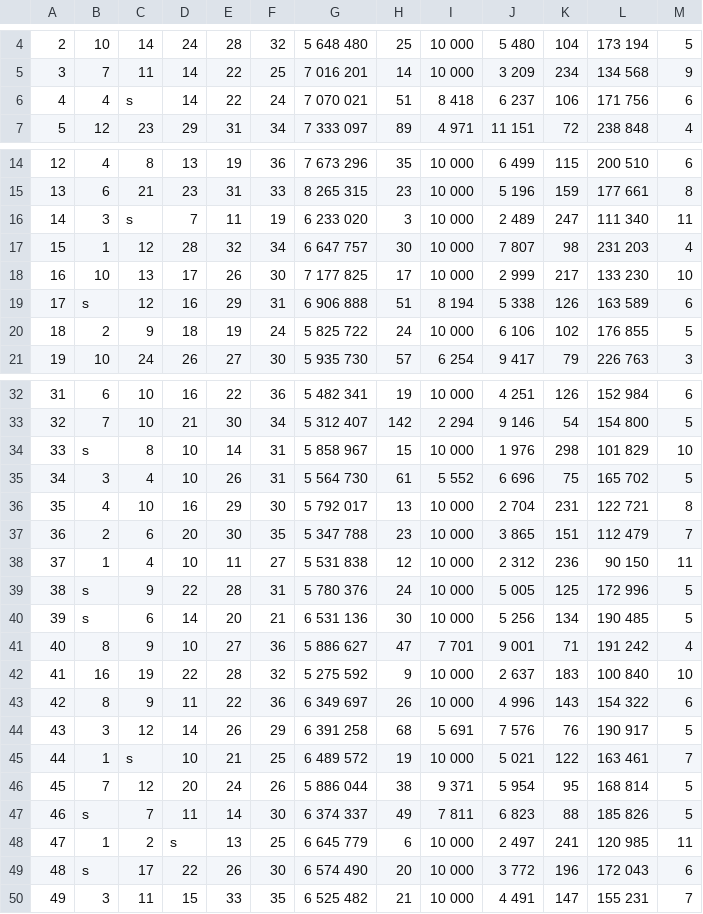
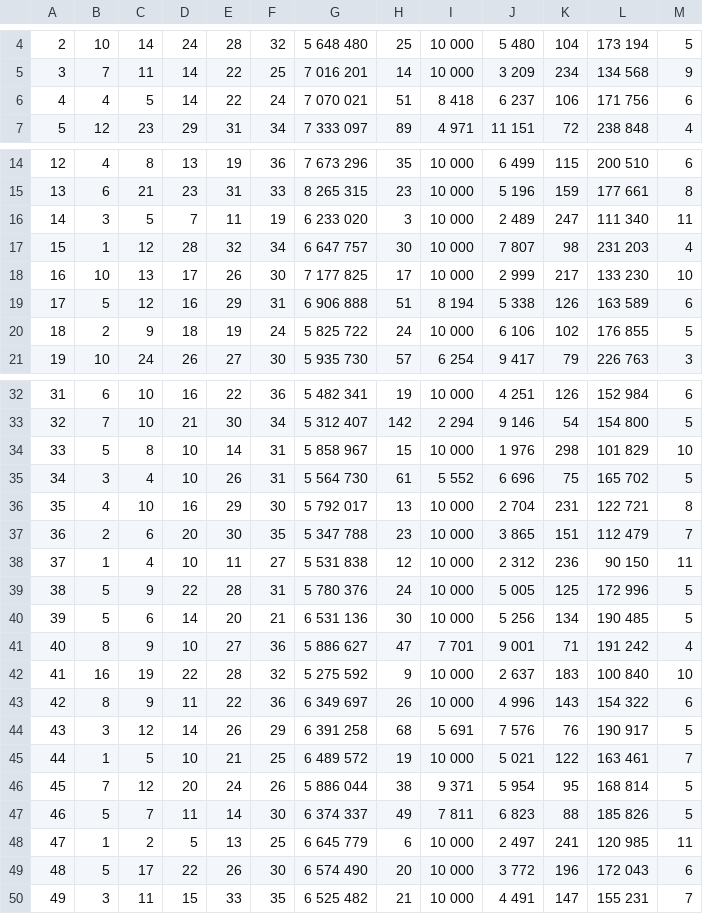
Before and after one commit to Kedo-Aleksei/Lottery-SimpleModel--5-36, a CSV file: 1985.csv, drawn as a sheet; only a part is shown, gaps mark what is left out; the diff covers the shown part only.

```diff
--- a/1985.csv
+++ b/1985.csv
@@ -5,3 +5,3 @@
 3;7;11;14;22;25;7 016 201;14;10 000;3 209;234;134 568;9
-4;4;s;14;22;24;7 070 021;51;8 418;6 237;106;171 756;6
+4;4;5;14;22;24;7 070 021;51;8 418;6 237;106;171 756;6
 5;12;23;29;31;34;7 333 097;89;4 971;11 151;72;238 848;4
@@ -15,6 +15,6 @@
 13;6;21;23;31;33;8 265 315;23;10 000;5 196;159;177 661;8
-14;3;s;7;11;19;6 233 020;3;10 000;2 489;247;111 340;11
+14;3;5;7;11;19;6 233 020;3;10 000;2 489;247;111 340;11
 15;1;12;28;32;34;6 647 757;30;10 000;7 807;98;231 203;4
 16;10;13;17;26;30;7 177 825;17;10 000;2 999;217;133 230;10
-17;s;12;16;29;31;6 906 888;51;8 194;5 338;126;163 589;6
+17;5;12;16;29;31;6 906 888;51;8 194;5 338;126;163 589;6
 18;2;9;18;19;24;5 825 722;24;10 000;6 106;102;176 855;5
@@ -33,3 +33,3 @@
 32;7;10;21;30;34;5 312 407;142;2 294;9 146;54;154 800;5
-33;s;8;10;14;31;5 858 967;15;10 000;1 976;298;101 829;10
+33;5;8;10;14;31;5 858 967;15;10 000;1 976;298;101 829;10
 34;3;4;10;26;31;5 564 730;61;5 552;6 696;75;165 702;5
@@ -38,4 +38,4 @@
 37;1;4;10;11;27;5 531 838;12;10 000;2 312;236;90 150;11
-38;s;9;22;28;31;5 780 376;24;10 000;5 005;125;172 996;5
-39;s;6;14;20;21;6 531 136;30;10 000;5 256;134;190 485;5
+38;5;9;22;28;31;5 780 376;24;10 000;5 005;125;172 996;5
+39;5;6;14;20;21;6 531 136;30;10 000;5 256;134;190 485;5
 40;8;9;10;27;36;5 886 627;47;7 701;9 001;71;191 242;4
@@ -44,7 +44,7 @@
 43;3;12;14;26;29;6 391 258;68;5 691;7 576;76;190 917;5
-44;1;s;10;21;25;6 489 572;19;10 000;5 021;122;163 461;7
+44;1;5;10;21;25;6 489 572;19;10 000;5 021;122;163 461;7
 45;7;12;20;24;26;5 886 044;38;9 371;5 954;95;168 814;5
-46;s;7;11;14;30;6 374 337;49;7 811;6 823;88;185 826;5
-47;1;2;s;13;25;6 645 779;6;10 000;2 497;241;120 985;11
-48;s;17;22;26;30;6 574 490;20;10 000;3 772;196;172 043;6
+46;5;7;11;14;30;6 374 337;49;7 811;6 823;88;185 826;5
+47;1;2;5;13;25;6 645 779;6;10 000;2 497;241;120 985;11
+48;5;17;22;26;30;6 574 490;20;10 000;3 772;196;172 043;6
 49;3;11;15;33;35;6 525 482;21;10 000;4 491;147;155 231;7
```
Also changed, not shown: 1 edited cell elsewhere in this file, 1982.csv, 1986.csv, 1 other file.
